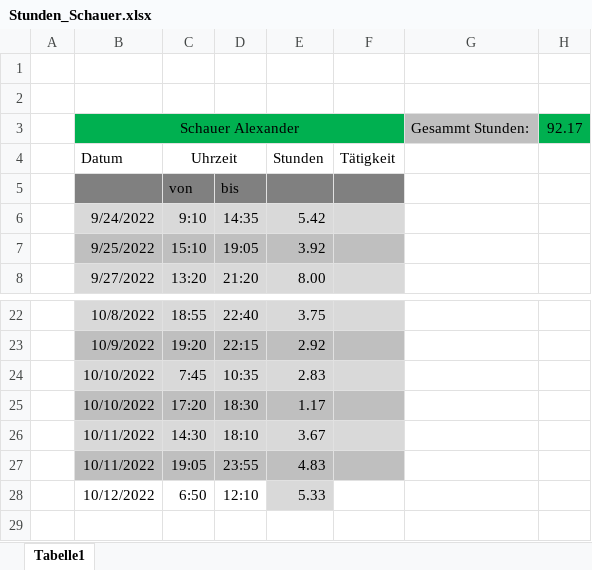
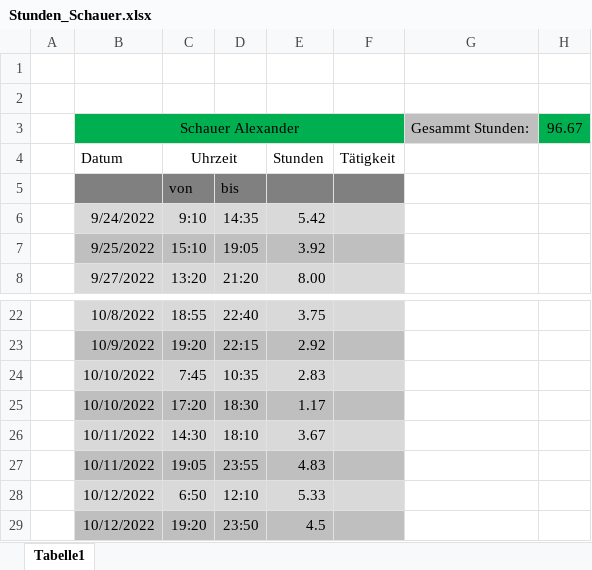
Before and after one commit to SchauerA/Maturaprojekt, an Excel workbook: Endgültiges/Stunden_Schauer.xlsx, sheet Tabelle1, drawn as a sheet; only a part is shown, gaps mark what is left out; values as stored, in another font and other column widths than the file's, no borders; the diff names each change by its address in the sheet, - before the commit and + after, or states it on an @@ line.

```diff
--- a/Endgültiges/Stunden_Schauer.xlsx (sheet Tabelle1)
+++ b/Endgültiges/Stunden_Schauer.xlsx (sheet Tabelle1)
-H3: 92.17
+H3: 96.67
-B28:D28 fill: none
+B28:D28 fill: #D9D9D9
-F28 fill: none
+F28 fill: #D9D9D9
+row 29:  | 10/12/2022 | 19:20 | 23:50 | 4.5
```
Also changed, not shown: Endgültiges/Kostenrechnung.xlsx, Endgültiges/Solarhalterung_Teilenummern.xlsx, 1 other file.
